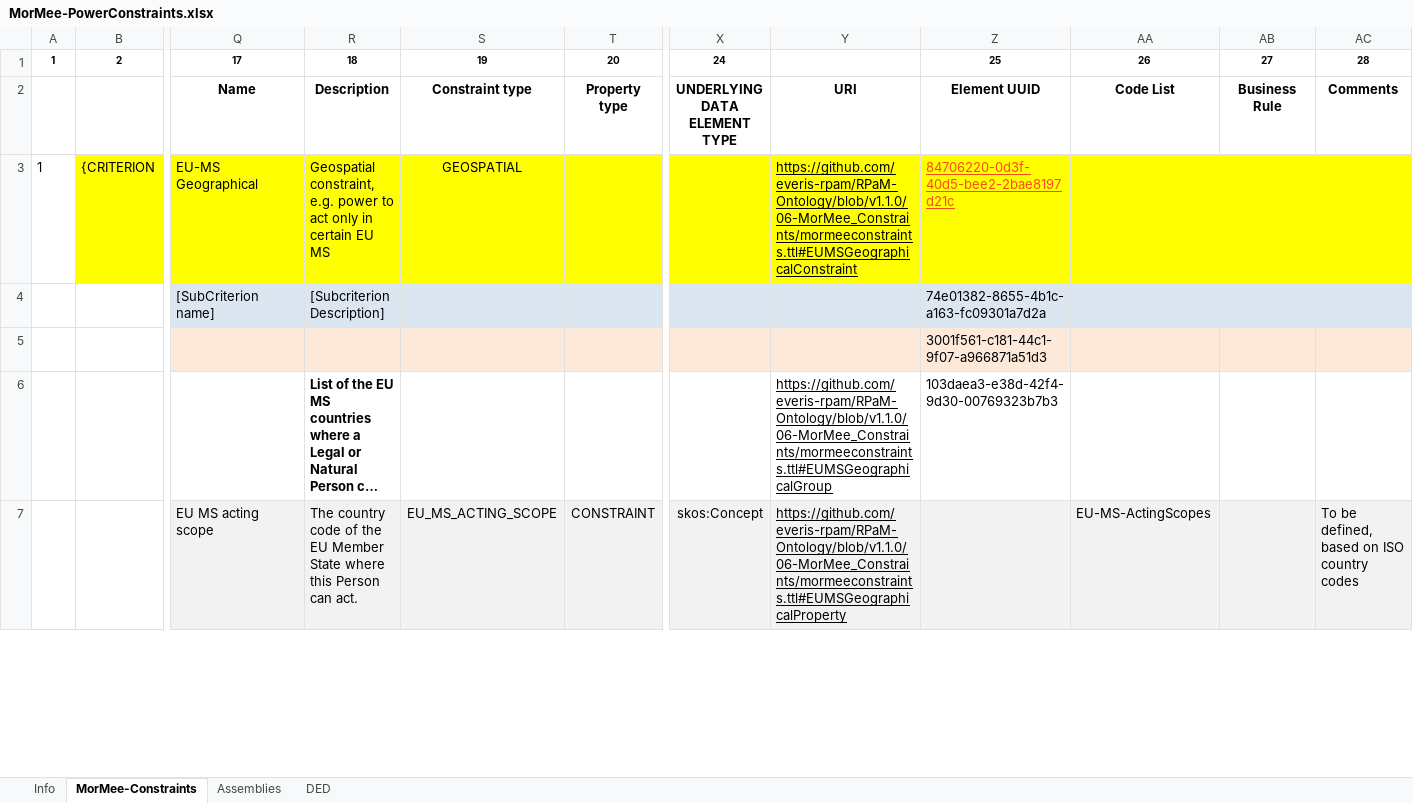
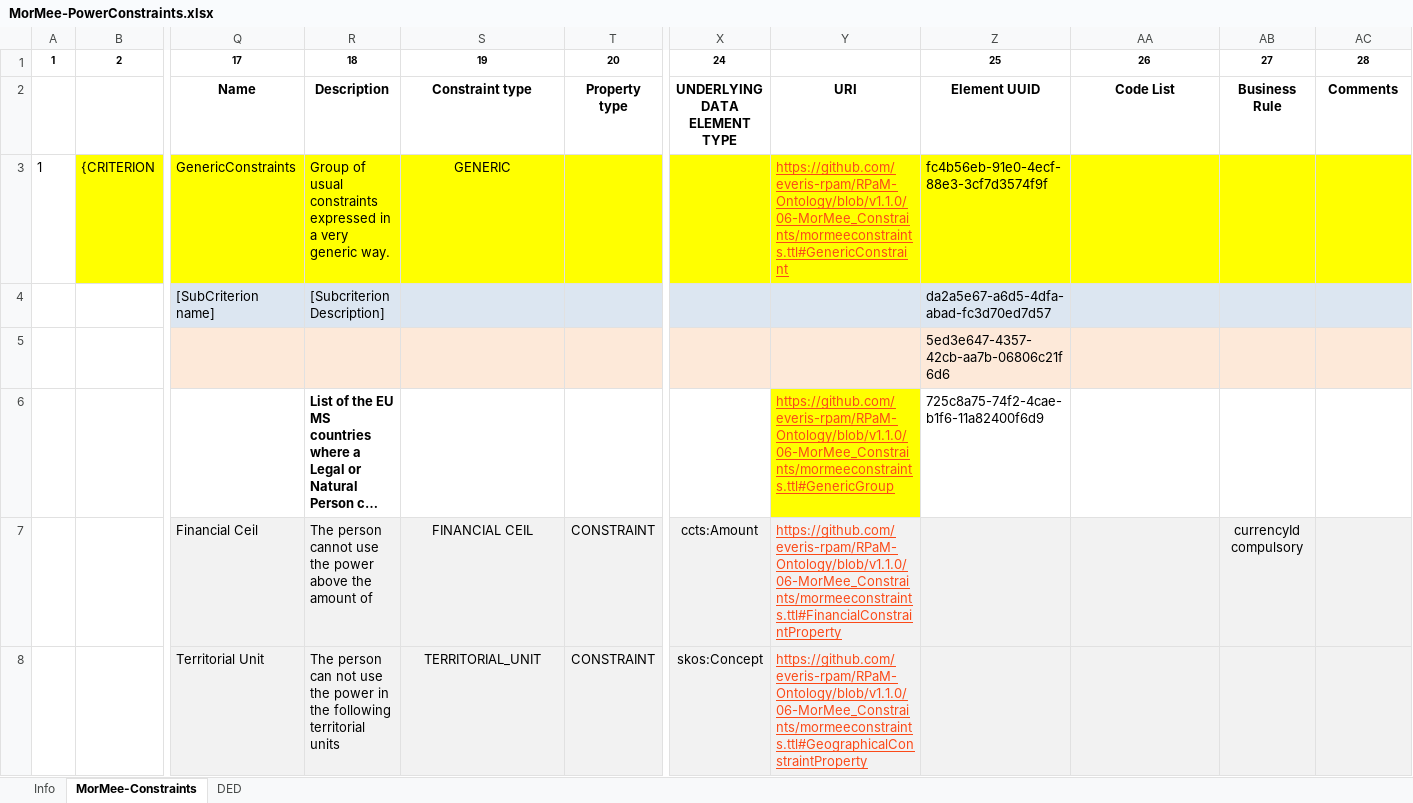
Before and after one commit to everis-rpam/RPaM-Ontology, an Excel workbook: 06-MorMee_Constraints/MorMee-PowerConstraints.xlsx, sheet MorMee-Constraints, drawn as a sheet; only a part is shown, gaps mark what is left out; long unchanged cells end in …; values as stored, in another font and other column widths than the file's, no borders; addresses are those after the commit; rows hold the shown columns only; the diff covers the shown part only; the diff names each change by its address in the sheet, - before the commit and + after, or states it on an @@ line.

```diff
--- a/06-MorMee_Constraints/MorMee-PowerConstraints.xlsx (sheet MorMee-Constraints)
+++ b/06-MorMee_Constraints/MorMee-PowerConstraints.xlsx (sheet MorMee-Constraints)
-sheet tab: Assemblies
-Q3: EU-MS Geographical
+Q3: GenericConstraints
-R3: Geospatial constraint, e.g. power to act only in certain EU MS
+R3: Group of usual constraints expressed in a very generic way.
-S3: GEOSPATIAL
+S3: GENERIC
-Y3: https://github.com/everis-rpam/RPaM-Ontology/blob/v1.1.0/06-MorMee_Constraints/mormeeconstraints.ttl#EUMSGeographicalConstraint
+Y3: https://github.com/everis-rpam/RPaM-Ontology/blob/v1.1.0/06-MorMee_Constraints/mormeeconstraints.ttl#GenericConstraint
-Y3 text colour: black
+Y3 text colour: #FB4A18
-Z3: 84706220-0d3f-40d5-bee2-2bae8197d21c
+Z3: fc4b56eb-91e0-4ecf-88e3-3cf7d3574f9f
@@ Z3 underline: on → off, text colour: #FB4A18 → black @@
-Z4: 74e01382-8655-4b1c-a163-fc09301a7d2a
+Z4: da2a5e67-a6d5-4dfa-abad-fc3d70ed7d57
-Z5: 3001f561-c181-44c1-9f07-a966871a51d3
+Z5: 5ed3e647-4357-42cb-aa7b-06806c21f6d6
-Y6: https://github.com/everis-rpam/RPaM-Ontology/blob/v1.1.0/06-MorMee_Constraints/mormeeconstraints.ttl#EUMSGeographicalGroup
+Y6: https://github.com/everis-rpam/RPaM-Ontology/blob/v1.1.0/06-MorMee_Constraints/mormeeconstraints.ttl#GenericGroup
@@ Y6 fill: none → #FFFF00, text colour: black → #FB4A18 @@
-Z6: 103daea3-e38d-42f4-9d30-00769323b7b3
+Z6: 725c8a75-74f2-4cae-b1f6-11a82400f6d9
+row 7:  |  | Financial Ceil | The person cannot use the power above the amount of | FINANCIAL CEIL | CONSTRAINT | ccts:Amount | https://github.com/everis-rpam/RPaM-Ontology/blob/v1.1.0/06-MorMee_Constraints/mormeeconstraints.ttl#FinancialConstraintProperty |  |  | currencyId compulsory
-Q8: EU MS acting scope
+Q8: Territorial Unit
-R8: The country code of the EU Member State where this Person can act.
+R8: The person can not use the power in the following territorial units
-S8: EU_MS_ACTING_SCOPE
+S8: TERRITORIAL_UNIT
-Y8: https://github.com/everis-rpam/RPaM-Ontology/blob/v1.1.0/06-MorMee_Constraints/mormeeconstraints.ttl#EUMSGeographicalProperty
+Y8: https://github.com/everis-rpam/RPaM-Ontology/blob/v1.1.0/06-MorMee_Constraints/mormeeconstraints.ttl#GeographicalConstraintProperty
-Y8 text colour: black
+Y8 text colour: #FB4A18
-AA8: EU-MS-ActingScopes
+AA8: (empty)
-AC8: To be defined, based on ISO country codes
+AC8: (empty)
```
Also changed, not shown: 1 added row, 49 removed rows, 3 edited cells and cell formats elsewhere in this sheet, sheet DED, formulas that keep their value, 54 other files.
